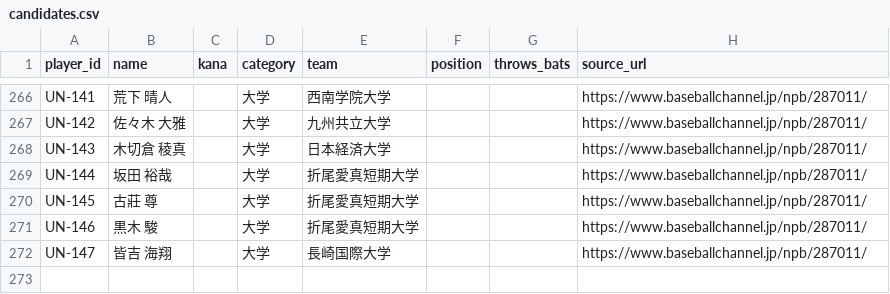
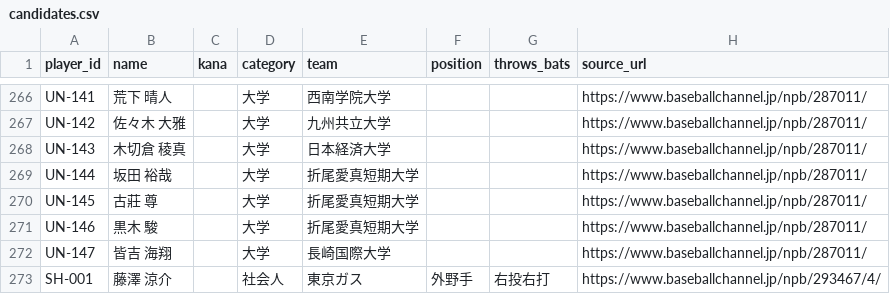
Before and after one commit to amomo0220/2026draft-llm-bench, a CSV file: data/candidates.csv, drawn as a sheet; only a part is shown, gaps mark what is left out; the diff names each change by its address in the sheet, - before the commit and + after, or states it on an @@ line.

```diff
--- a/data/candidates.csv
+++ b/data/candidates.csv
+row 273: SH-001 | 藤澤 涼介 |  | 社会人 | 東京ガス | 外野手 | 右投右打 | https://www.baseballchannel.jp/npb/293467/4/
```
Also changed, not shown: 2 other files.
